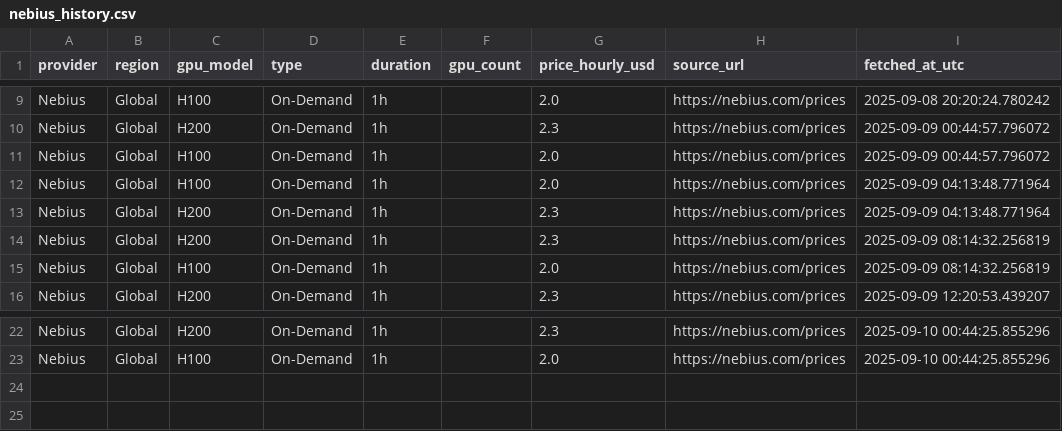
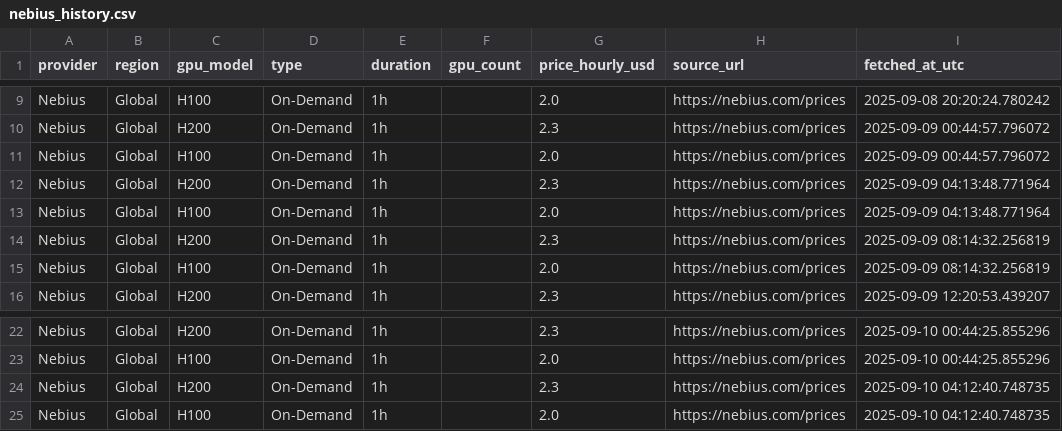
Before and after one commit to evieculloty9/gpu-price-iq, a CSV file: docs/data/history/nebius_history.csv, drawn as a sheet; only a part is shown, gaps mark what is left out.

```diff
--- a/docs/data/history/nebius_history.csv
+++ b/docs/data/history/nebius_history.csv
@@ -11,4 +11,4 @@ Nebius,Global,H200,On-Demand,1h,,2.3,https://nebius.com/prices,2025-09-09 00:44:
 Nebius,Global,H100,On-Demand,1h,,2.0,https://nebius.com/prices,2025-09-09 00:44:57.796072
+Nebius,Global,H200,On-Demand,1h,,2.3,https://nebius.com/prices,2025-09-09 04:13:48.771964
 Nebius,Global,H100,On-Demand,1h,,2.0,https://nebius.com/prices,2025-09-09 04:13:48.771964
-Nebius,Global,H200,On-Demand,1h,,2.3,https://nebius.com/prices,2025-09-09 04:13:48.771964
 Nebius,Global,H200,On-Demand,1h,,2.3,https://nebius.com/prices,2025-09-09 08:14:32.256819
@@ -23 +23,3 @@ Nebius,Global,H200,On-Demand,1h,,2.3,https://nebius.com/prices,2025-09-10 00:44:
 Nebius,Global,H100,On-Demand,1h,,2.0,https://nebius.com/prices,2025-09-10 00:44:25.855296
+Nebius,Global,H200,On-Demand,1h,,2.3,https://nebius.com/prices,2025-09-10 04:12:40.748735
+Nebius,Global,H100,On-Demand,1h,,2.0,https://nebius.com/prices,2025-09-10 04:12:40.748735
```
Also changed, not shown: docs/data/history/brokkr_history.csv, docs/data/history/crusoecloud_history.csv, 18 other files.
